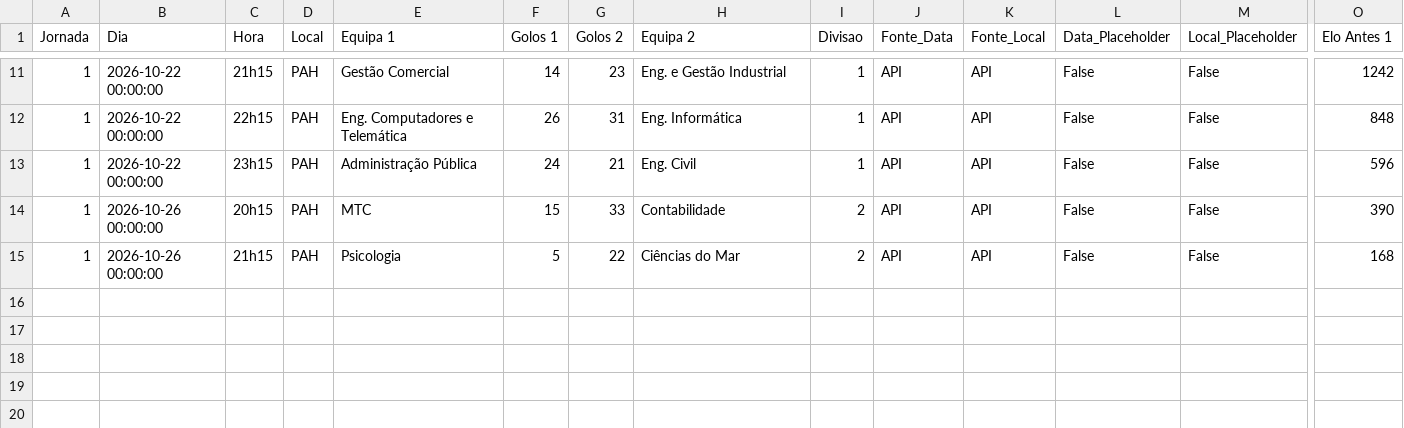
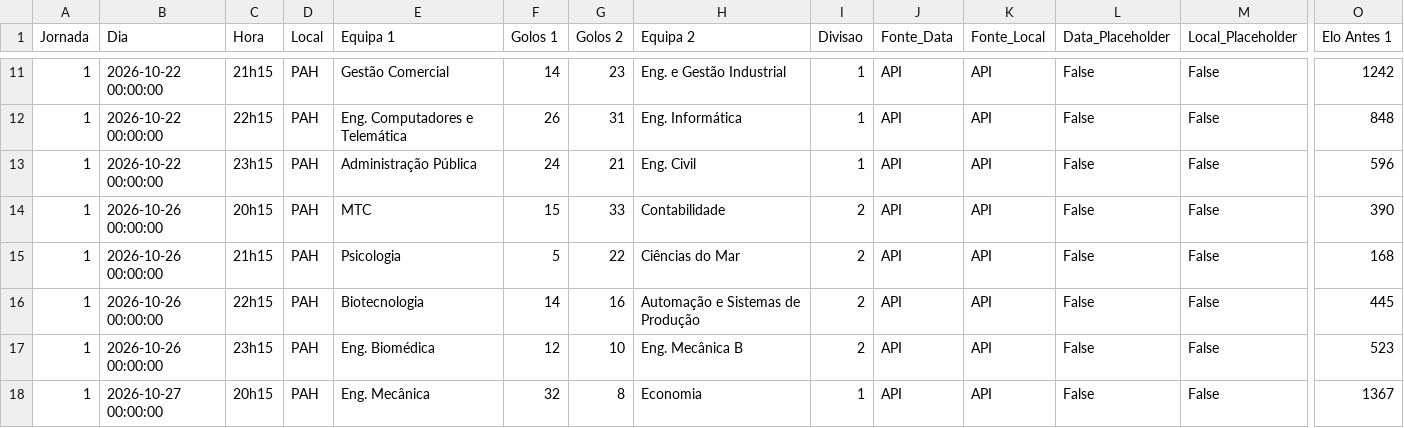
Before and after one commit to NEI-AAUAV/mmr_ta-aua, a CSV file: docs/output/elo_ratings/detalhe_ANDEBOL MISTO_26_27.csv, drawn as a sheet; only a part is shown, gaps mark what is left out; rows hold the shown columns only; the diff names each change by its address in the sheet, - before the commit and + after, or states it on an @@ line.

```diff
--- a/docs/output/elo_ratings/detalhe_ANDEBOL MISTO_26_27.csv
+++ b/docs/output/elo_ratings/detalhe_ANDEBOL MISTO_26_27.csv
+row 16: 1 | 2026-10-26 00:00:00 | 22h15 | PAH | Biotecnologia | 14 | 16 | Automação e Sistemas de Produção | 2 | API | API | False | False | 445
+row 17: 1 | 2026-10-26 00:00:00 | 23h15 | PAH | Eng. Biomédica | 12 | 10 | Eng. Mecânica B | 2 | API | API | False | False | 523
+row 18: 1 | 2026-10-27 00:00:00 | 20h15 | PAH | Eng. Mecânica | 32 | 8 | Economia | 1 | API | API | False | False | 1367
```
Also changed, not shown: docs/output/csv_modalidades/ANDEBOL MISTO_26_27.csv, docs/output/elo_ratings/detalhe_FUTEBOL DE 7 MASCULINO_26_27.csv, 50 other files.
